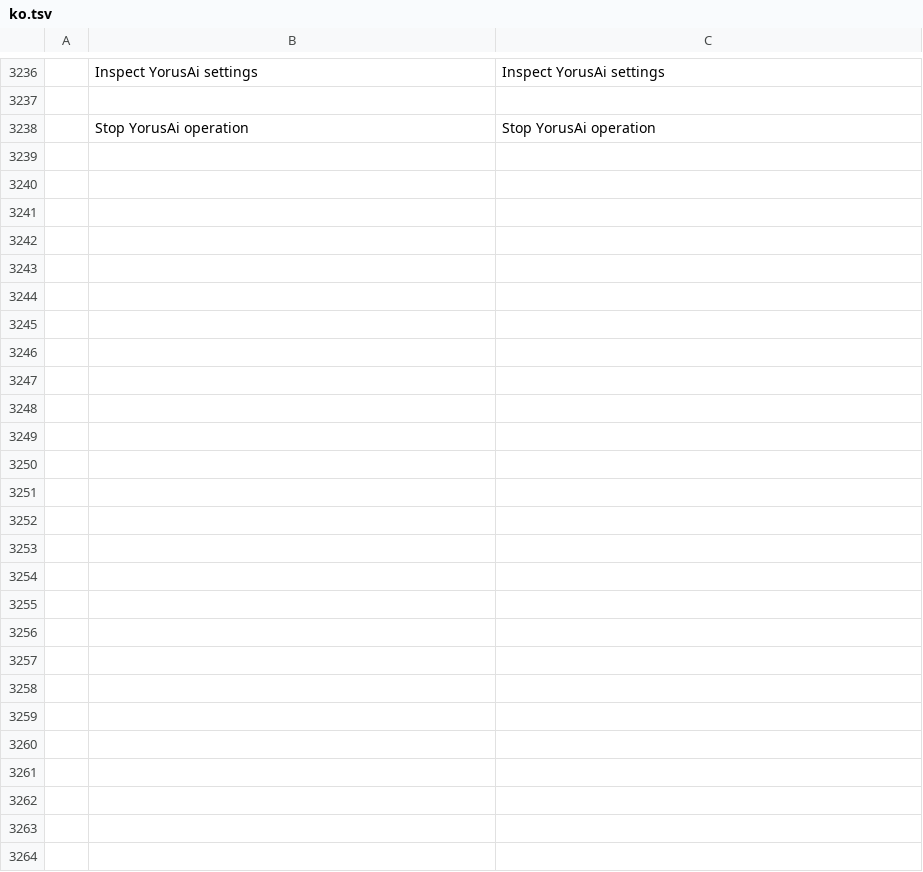
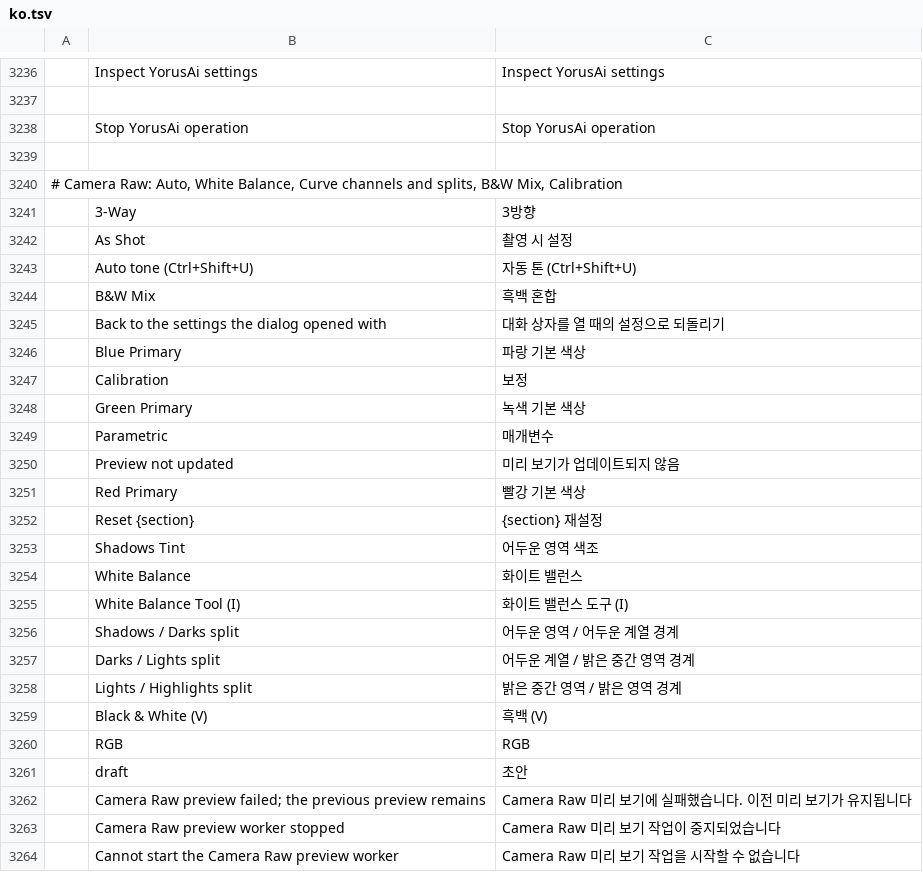
Before and after one commit to yorusd1/yorusphoto, a TSV file: crates/ui-egui/src/i18n/ko.tsv, drawn as a sheet; only a part is shown, gaps mark what is left out; the diff names each change by its address in the sheet, - before the commit and + after, or states it on an @@ line.

```diff
--- a/crates/ui-egui/src/i18n/ko.tsv
+++ b/crates/ui-egui/src/i18n/ko.tsv
+row 3239: (empty)
+row 3240: # Camera Raw: Auto, White Balance, Curve channels and splits, B&W Mix, Calibration
+row 3241:  | 3-Way | 3방향
+row 3242:  | As Shot | 촬영 시 설정
+row 3243:  | Auto tone (Ctrl+Shift+U) | 자동 톤 (Ctrl+Shift+U)
+row 3244:  | B&W Mix | 흑백 혼합
+row 3245:  | Back to the settings the dialog opened with | 대화 상자를 열 때의 설정으로 되돌리기
+row 3246:  | Blue Primary | 파랑 기본 색상
+row 3247:  | Calibration | 보정
+row 3248:  | Green Primary | 녹색 기본 색상
+row 3249:  | Parametric | 매개변수
+row 3250:  | Preview not updated | 미리 보기가 업데이트되지 않음
+row 3251:  | Red Primary | 빨강 기본 색상
+row 3252:  | Reset {section} | {section} 재설정
+row 3253:  | Shadows Tint | 어두운 영역 색조
+row 3254:  | White Balance | 화이트 밸런스
+row 3255:  | White Balance Tool (I) | 화이트 밸런스 도구 (I)
+row 3256:  | Shadows / Darks split | 어두운 영역 / 어두운 계열 경계
+row 3257:  | Darks / Lights split | 어두운 계열 / 밝은 중간 영역 경계
+row 3258:  | Lights / Highlights split | 밝은 중간 영역 / 밝은 영역 경계
+row 3259:  | Black & White (V) | 흑백 (V)
+row 3260:  | RGB | RGB
+row 3261:  | draft | 초안
+row 3262:  | Camera Raw preview failed; the previous preview remains | Camera Raw 미리 보기에 실패했습니다. 이전 미리 보기가 유지됩니다
+row 3263:  | Camera Raw preview worker stopped | Camera Raw 미리 보기 작업이 중지되었습니다
+row 3264:  | Cannot start the Camera Raw preview worker | Camera Raw 미리 보기 작업을 시작할 수 없습니다
```
Also changed, not shown: crates/ui-egui/src/i18n/el.tsv, crates/ui-egui/src/i18n/ja.tsv, 31 other files.
